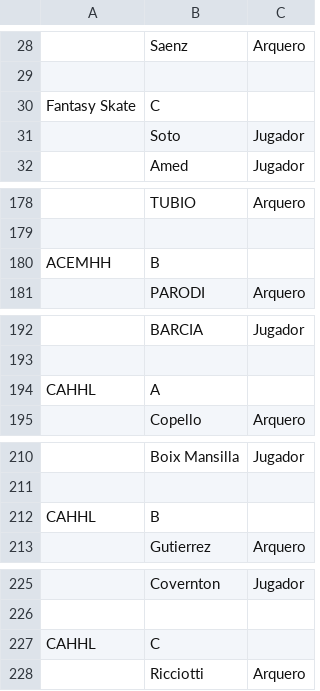
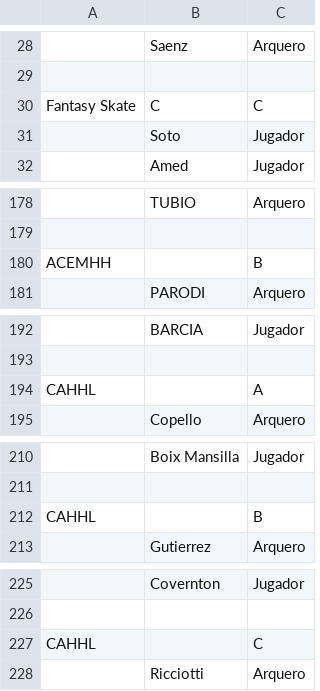
Before and after one commit to DiegoBerko/studio, a CSV file: public/Nivelatorio Equipos.csv, drawn as a sheet; only a part is shown, gaps mark what is left out; the diff covers the shown part only; the diff names each change by its address in the sheet, - before the commit and + after, or states it on an @@ line.

```diff
--- a/public/Nivelatorio Equipos.csv
+++ b/public/Nivelatorio Equipos.csv
-C30: (empty)
+C30: C
-B180: B
+B180: (empty)
-C180: (empty)
+C180: B
-B194: A
+B194: (empty)
-C194: (empty)
+C194: A
-B212: B
+B212: (empty)
-C212: (empty)
+C212: B
-B227: C
+B227: (empty)
-C227: (empty)
+C227: C
```
Also changed, not shown: 3 added rows, 3 removed rows and 14 edited cells elsewhere in this file.
